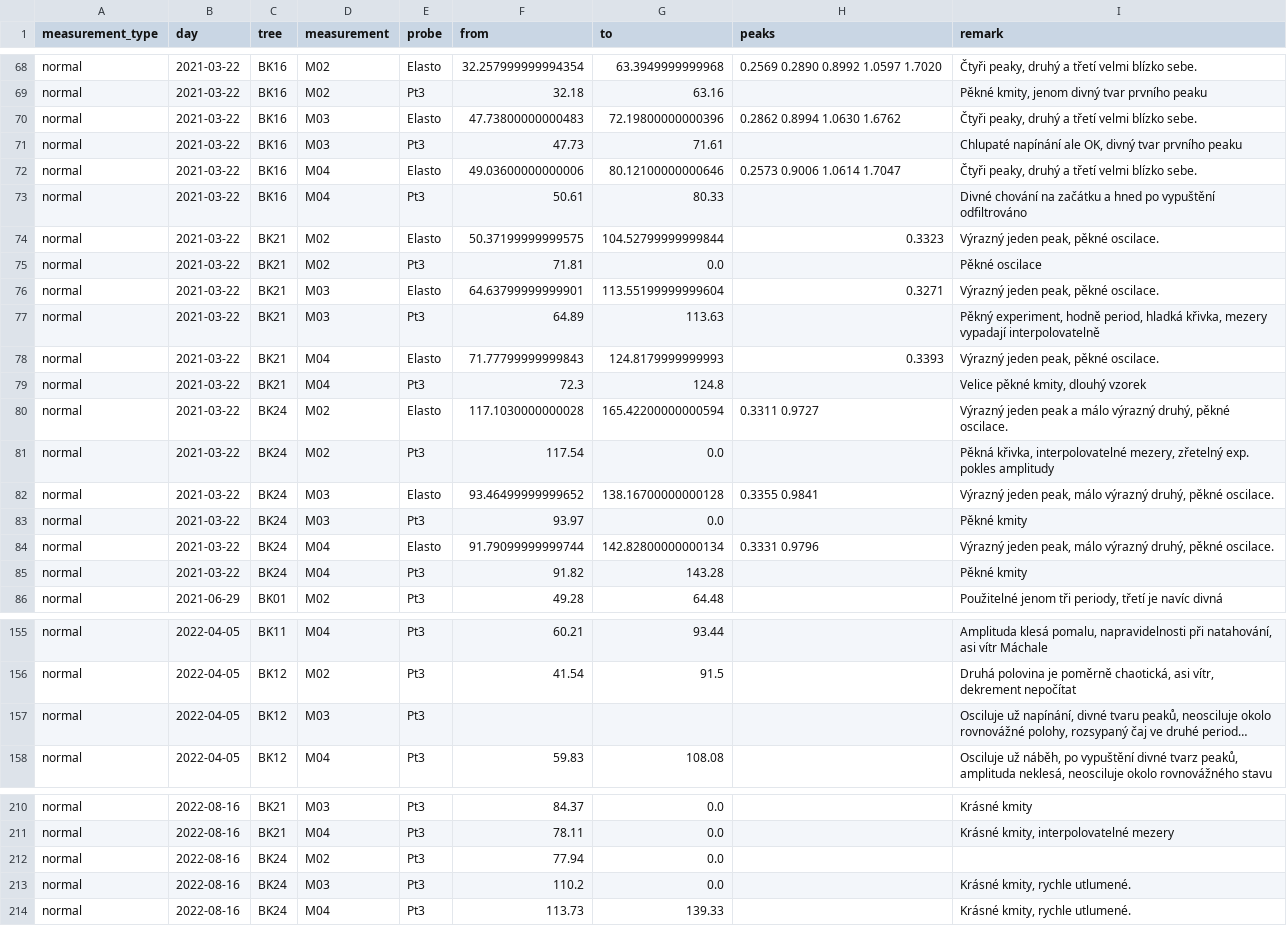
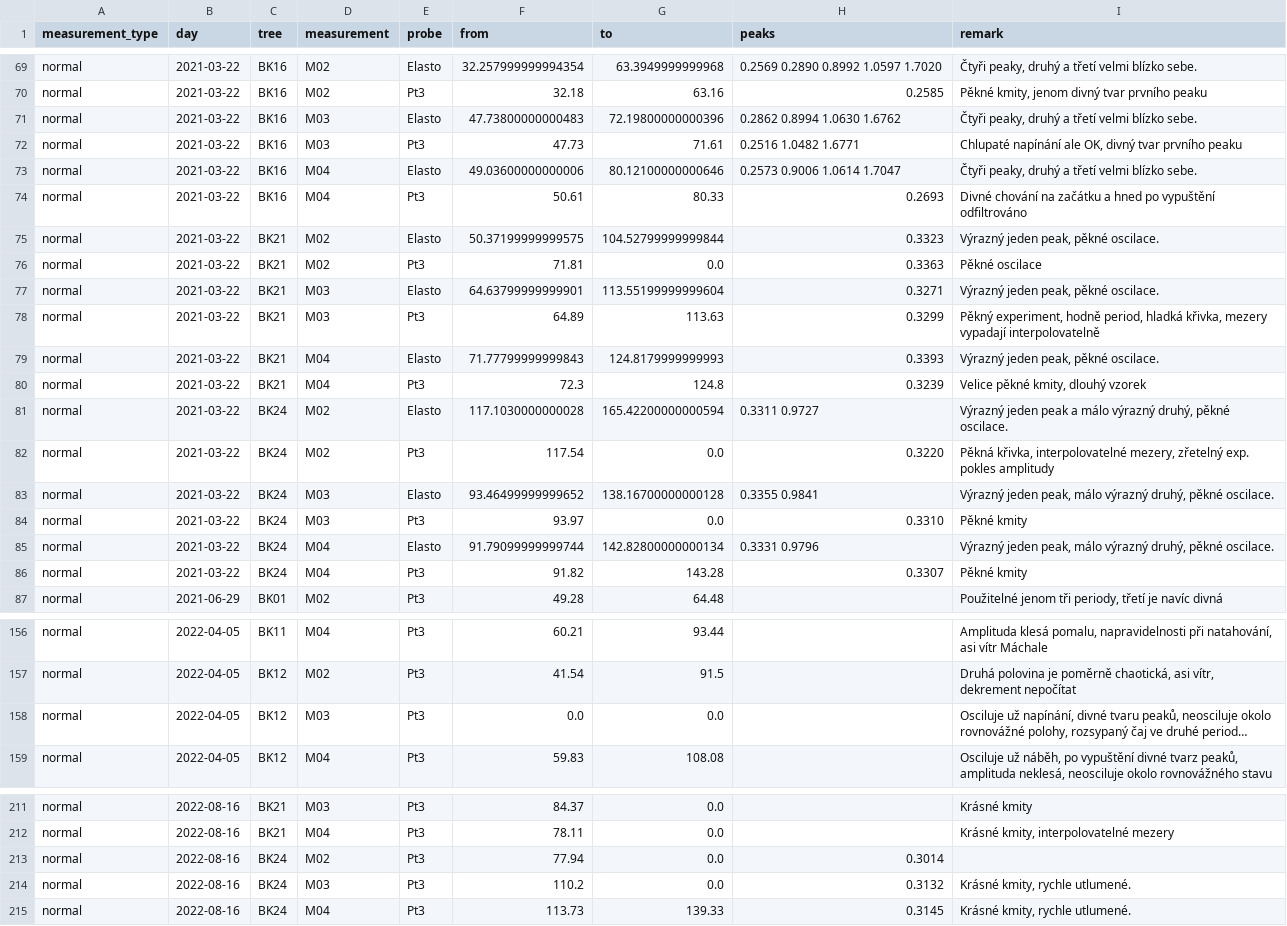
Before and after one commit to arborist-mendelu/dynatree, a CSV file: csv/solara_FFT.csv, drawn as a sheet; only a part is shown, gaps mark what is left out; long unchanged cells end in …; addresses are those after the commit; the diff covers the shown part only; the diff names each change by its address in the sheet, - before the commit and + after, or states it on an @@ line.

```diff
--- a/csv/solara_FFT.csv
+++ b/csv/solara_FFT.csv
-H70 (peaks): (empty)
+H70 (peaks): 0.2585
-H72 (peaks): (empty)
+H72 (peaks): 0.2516 1.0482 1.6771
-H74 (peaks): (empty)
+H74 (peaks): 0.2693
-H76 (peaks): (empty)
+H76 (peaks): 0.3363
-H78 (peaks): (empty)
+H78 (peaks): 0.3299
-H80 (peaks): (empty)
+H80 (peaks): 0.3239
-H82 (peaks): (empty)
+H82 (peaks): 0.3220
-H84 (peaks): (empty)
+H84 (peaks): 0.3310
-H86 (peaks): (empty)
+H86 (peaks): 0.3307
-F158 (from): (empty)
+F158 (from): 0.0
-G158 (to): (empty)
+G158 (to): 0.0
-H213 (peaks): (empty)
+H213 (peaks): 0.3014
-H214 (peaks): (empty)
+H214 (peaks): 0.3132
-H215 (peaks): (empty)
+H215 (peaks): 0.3145
```
Also changed, not shown: 1 added row and 33 edited cells elsewhere in this file.
